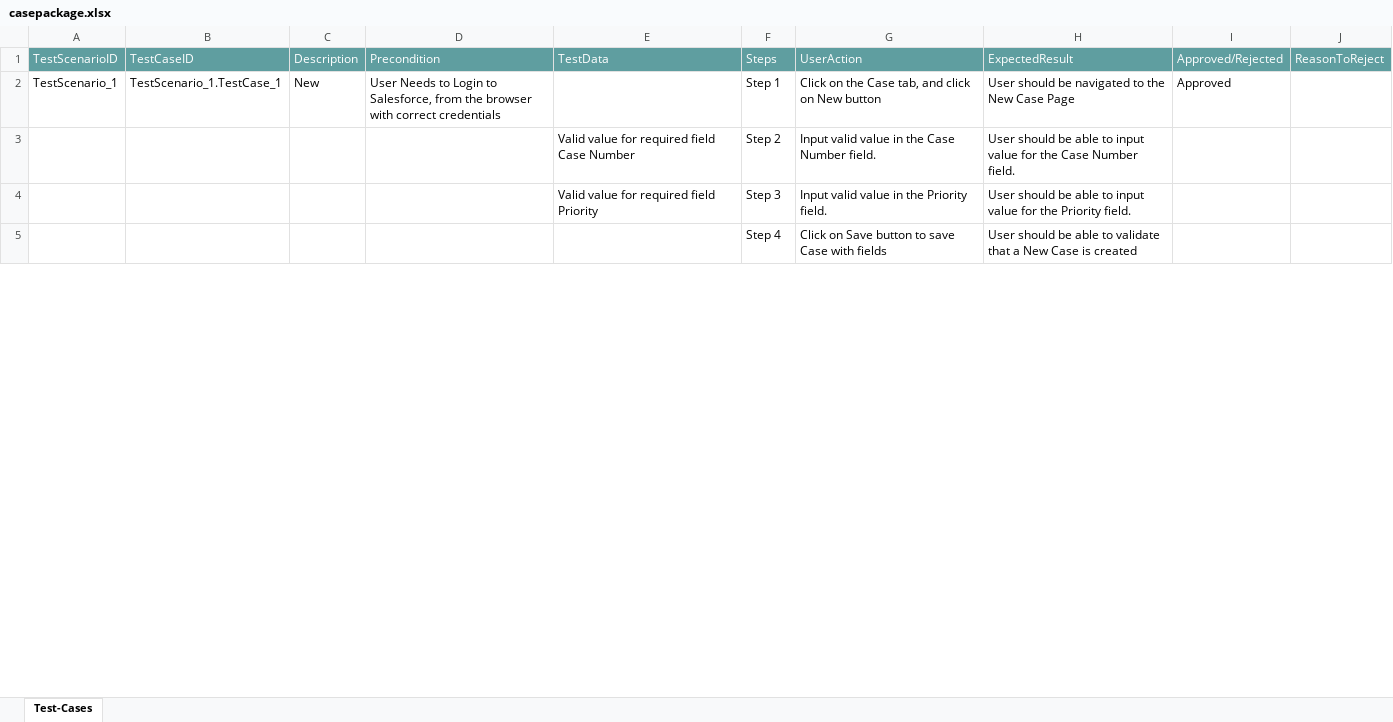
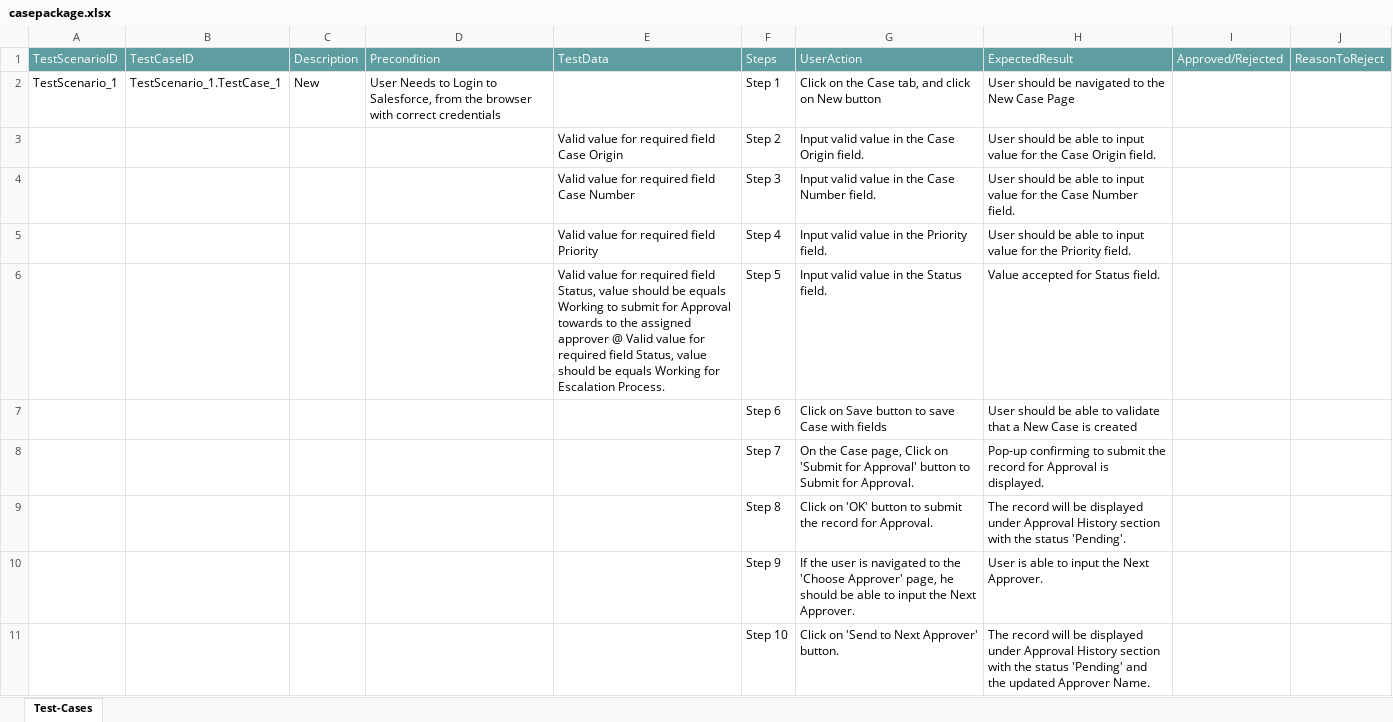
Before and after one commit to ShaikMohamedIrfan/projectVJ1, an Excel workbook: casepackage.xlsx, sheet Test-Cases, drawn as a sheet; only a part is shown; values as stored, in another font and other column widths than the file's, no borders; table styles not drawn; addresses are those after the commit; the diff covers the shown part only; the diff names each change by its address in the sheet, - before the commit and + after, or states it on an @@ line.

Commit message:
Initial Commit for Verification of Test cases

```diff
--- a/casepackage.xlsx (sheet Test-Cases)
+++ b/casepackage.xlsx (sheet Test-Cases)
-I2: Approved
+I2: (empty)
+row 3:  |  |  |  | Valid value for required field Case Origin | Step 2 | Input valid value in the Case Origin field. | User should be able to input value for the Case Origin field.
-F4: Step 2
+F4: Step 3
-F5: Step 3
+F5: Step 4
+row 6:  |  |  |  | Valid value for required field Status, value should be equals Working to submit for Approval towards to the assigned approver @ Valid value for required field Status, value should be equals Working for Escalation Process. | Step 5 | Input valid value in the Status field. | Value accepted for Status field.
-F7: Step 4
+F7: Step 6
+row 8:  |  |  |  |  | Step 7 | On the Case page, Click on 'Submit for Approval' button to Submit for Approval. | Pop-up confirming to submit the record for Approval is displayed.
+row 9:  |  |  |  |  | Step 8 | Click on 'OK' button to submit the record for Approval. | The record will be displayed under Approval History section with the status 'Pending'.
+row 10:  |  |  |  |  | Step 9 | If the user is navigated to the 'Choose Approver' page, he should be able to input the Next Approver. | User is able to input the Next Approver.
+row 11:  |  |  |  |  | Step 10 | Click on 'Send to Next Approver' button. | The record will be displayed under Approval History section with the status 'Pending' and the updated Approver Name.
```
Also changed, not shown: 1 added row, 7 removed rows and 3 edited cells elsewhere in this sheet.
